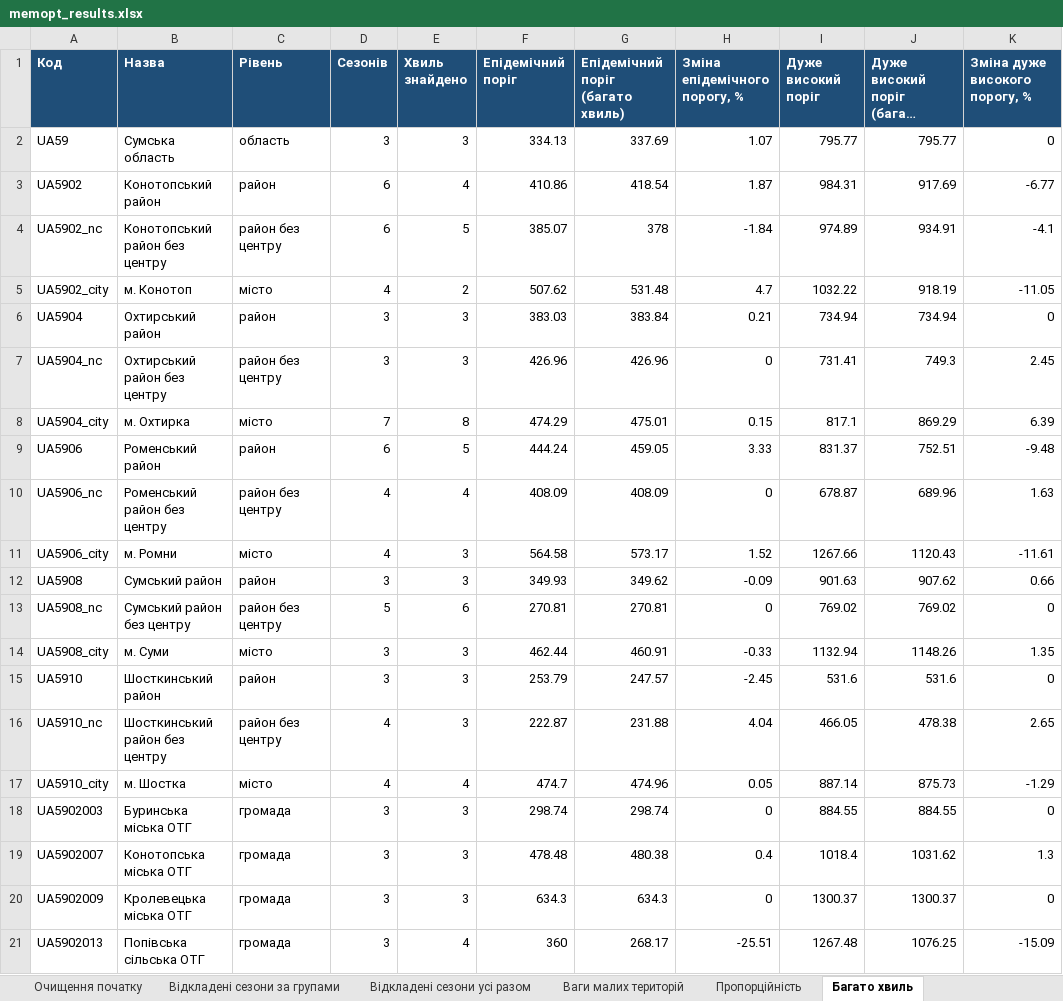
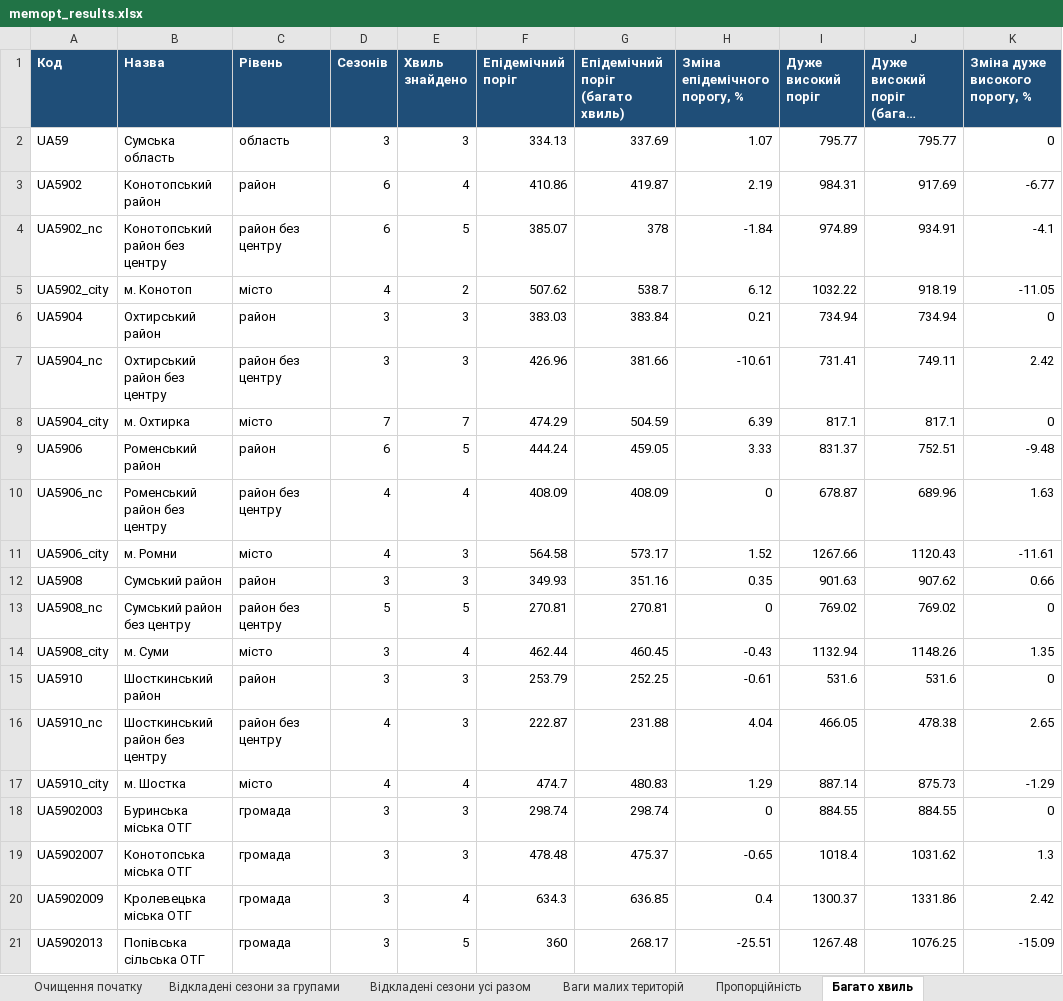
Before and after one commit to sgrabovyi/memopt, an Excel workbook: output/memopt_results.xlsx, sheet Багато хвиль, drawn as a sheet; only a part is shown; long unchanged cells end in …; values as stored, in another font and other column widths than the file's, no borders; the diff covers the shown part only; the diff names each change by its address in the sheet, - before the commit and + after, or states it on an @@ line.

```diff
--- a/output/memopt_results.xlsx (sheet Багато хвиль)
+++ b/output/memopt_results.xlsx (sheet Багато хвиль)
-G3 (Епідемічний поріг (багато хвиль)): 418.54
+G3 (Епідемічний поріг (багато хвиль)): 419.87
-H3 (Зміна епідемічного порогу, %): 1.87
+H3 (Зміна епідемічного порогу, %): 2.19
-G5 (Епідемічний поріг (багато хвиль)): 531.48
+G5 (Епідемічний поріг (багато хвиль)): 538.7
-H5 (Зміна епідемічного порогу, %): 4.7
+H5 (Зміна епідемічного порогу, %): 6.12
-G7 (Епідемічний поріг (багато хвиль)): 426.96
+G7 (Епідемічний поріг (багато хвиль)): 381.66
-H7 (Зміна епідемічного порогу, %): 0
+H7 (Зміна епідемічного порогу, %): -10.61
-J7: 749.3
+J7: 749.11
-K7 (Зміна дуже високого порогу, %): 2.45
+K7 (Зміна дуже високого порогу, %): 2.42
-E8 (Хвиль знайдено): 8
+E8 (Хвиль знайдено): 7
-G8 (Епідемічний поріг (багато хвиль)): 475.01
+G8 (Епідемічний поріг (багато хвиль)): 504.59
-H8 (Зміна епідемічного порогу, %): 0.15
+H8 (Зміна епідемічного порогу, %): 6.39
-J8: 869.29
+J8: 817.1
-K8 (Зміна дуже високого порогу, %): 6.39
+K8 (Зміна дуже високого порогу, %): 0
-G12 (Епідемічний поріг (багато хвиль)): 349.62
+G12 (Епідемічний поріг (багато хвиль)): 351.16
-H12 (Зміна епідемічного порогу, %): -0.09
+H12 (Зміна епідемічного порогу, %): 0.35
-E13 (Хвиль знайдено): 6
+E13 (Хвиль знайдено): 5
-E14 (Хвиль знайдено): 3
+E14 (Хвиль знайдено): 4
-G14 (Епідемічний поріг (багато хвиль)): 460.91
+G14 (Епідемічний поріг (багато хвиль)): 460.45
-H14 (Зміна епідемічного порогу, %): -0.33
+H14 (Зміна епідемічного порогу, %): -0.43
-G15 (Епідемічний поріг (багато хвиль)): 247.57
+G15 (Епідемічний поріг (багато хвиль)): 252.25
-H15 (Зміна епідемічного порогу, %): -2.45
+H15 (Зміна епідемічного порогу, %): -0.61
-G17 (Епідемічний поріг (багато хвиль)): 474.96
+G17 (Епідемічний поріг (багато хвиль)): 480.83
-H17 (Зміна епідемічного порогу, %): 0.05
+H17 (Зміна епідемічного порогу, %): 1.29
-G19 (Епідемічний поріг (багато хвиль)): 480.38
+G19 (Епідемічний поріг (багато хвиль)): 475.37
-H19 (Зміна епідемічного порогу, %): 0.4
+H19 (Зміна епідемічного порогу, %): -0.65
-E20 (Хвиль знайдено): 3
+E20 (Хвиль знайдено): 4
-G20 (Епідемічний поріг (багато хвиль)): 634.3
+G20 (Епідемічний поріг (багато хвиль)): 636.85
-H20 (Зміна епідемічного порогу, %): 0
+H20 (Зміна епідемічного порогу, %): 0.4
-J20: 1300.37
+J20: 1331.86
-K20 (Зміна дуже високого порогу, %): 0
+K20 (Зміна дуже високого порогу, %): 2.42
-E21 (Хвиль знайдено): 4
+E21 (Хвиль знайдено): 5
```
Also changed, not shown: 47 edited cells elsewhere in this sheet, sheet Конфігурація, output/dashboard_export/Dim_Thresholds.xlsx, 2 other files.
